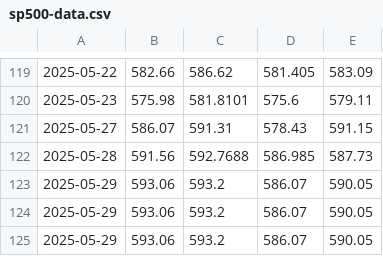
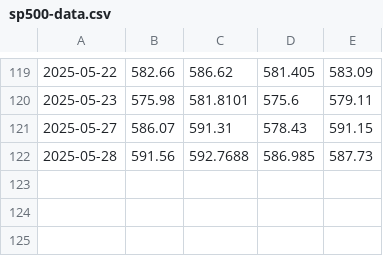
Before and after one commit to P-Worthington/sp500-tracker, a CSV file: sp500-data.csv, drawn as a sheet; only a part is shown, gaps mark what is left out; the diff names each change by its address in the sheet, - before the commit and + after, or states it on an @@ line.

Commit message:
Removed duplicate data

```diff
--- a/sp500-data.csv
+++ b/sp500-data.csv
-row 123: 2025-05-29 | 593.06 | 593.2 | 586.07 | 590.05
-row 124: 2025-05-29 | 593.06 | 593.2 | 586.07 | 590.05
-row 125: 2025-05-29 | 593.06 | 593.2 | 586.07 | 590.05
```
